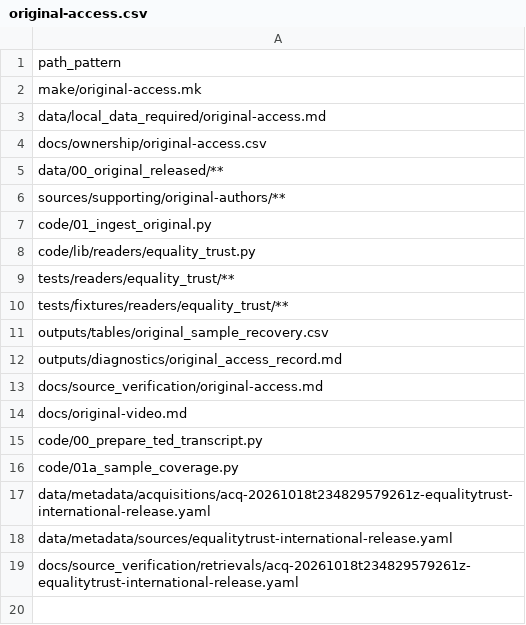
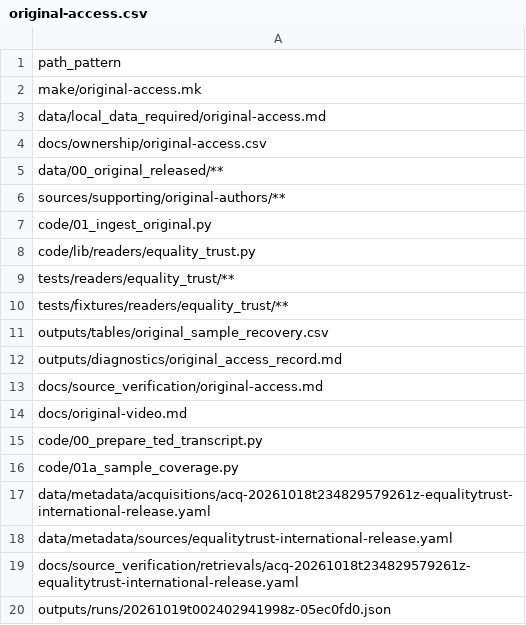
Before and after one commit to open-reanalysis/how-economic-inequality-harms-societies, a CSV file: docs/ownership/original-access.csv, drawn as a sheet.

```diff
--- a/docs/ownership/original-access.csv
+++ b/docs/ownership/original-access.csv
@@ -19 +19,2 @@ data/metadata/sources/equalitytrust-international-release.yaml
 docs/source_verification/retrievals/acq-20261018t234829579261z-equalitytrust-international-release.yaml
+outputs/runs/20261019t002402941998z-05ec0fd0.json
```
Also changed, not shown: docs/ownership/historical-reproduction.csv, docs/ownership/outcome-data.csv, 21 other files.
